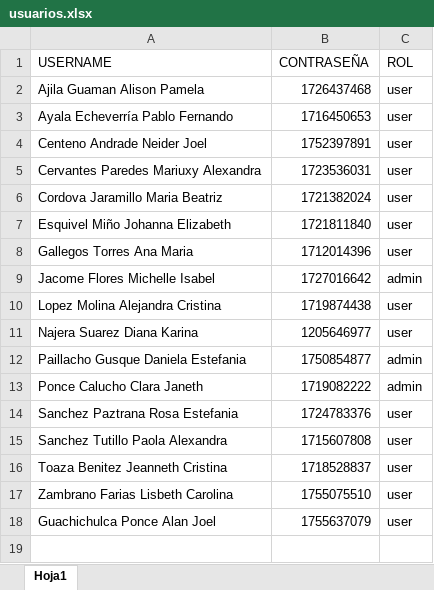
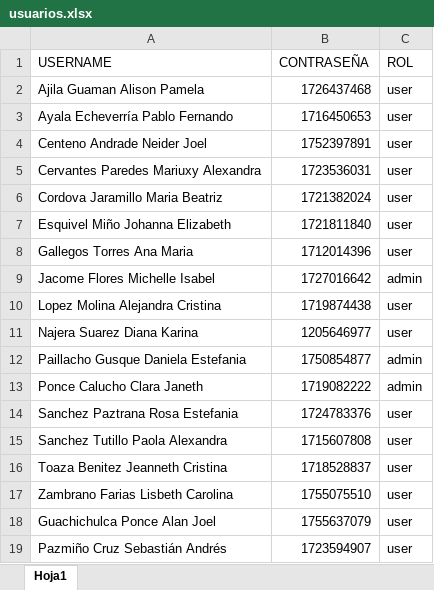
Before and after one commit to Isertel-th/confirmacion_previa_backend, an Excel workbook: docs/usuarios.xlsx, sheet Hoja1, drawn as a sheet; values as stored, in another font and other column widths than the file's, no borders; the diff names each change by its address in the sheet, - before the commit and + after, or states it on an @@ line.

Commit message:
sebas y

```diff
--- a/docs/usuarios.xlsx (sheet Hoja1)
+++ b/docs/usuarios.xlsx (sheet Hoja1)
+row 19: Pazmiño Cruz Sebastián Andrés | 1723594907 | user
```
